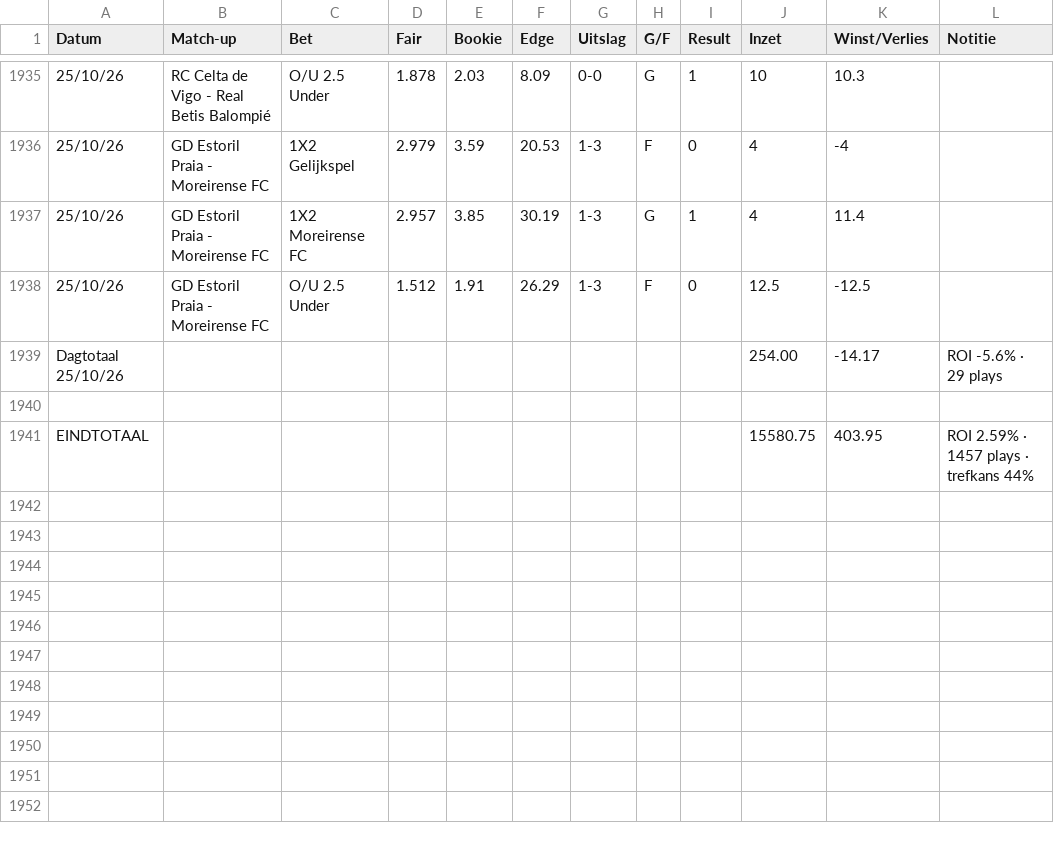
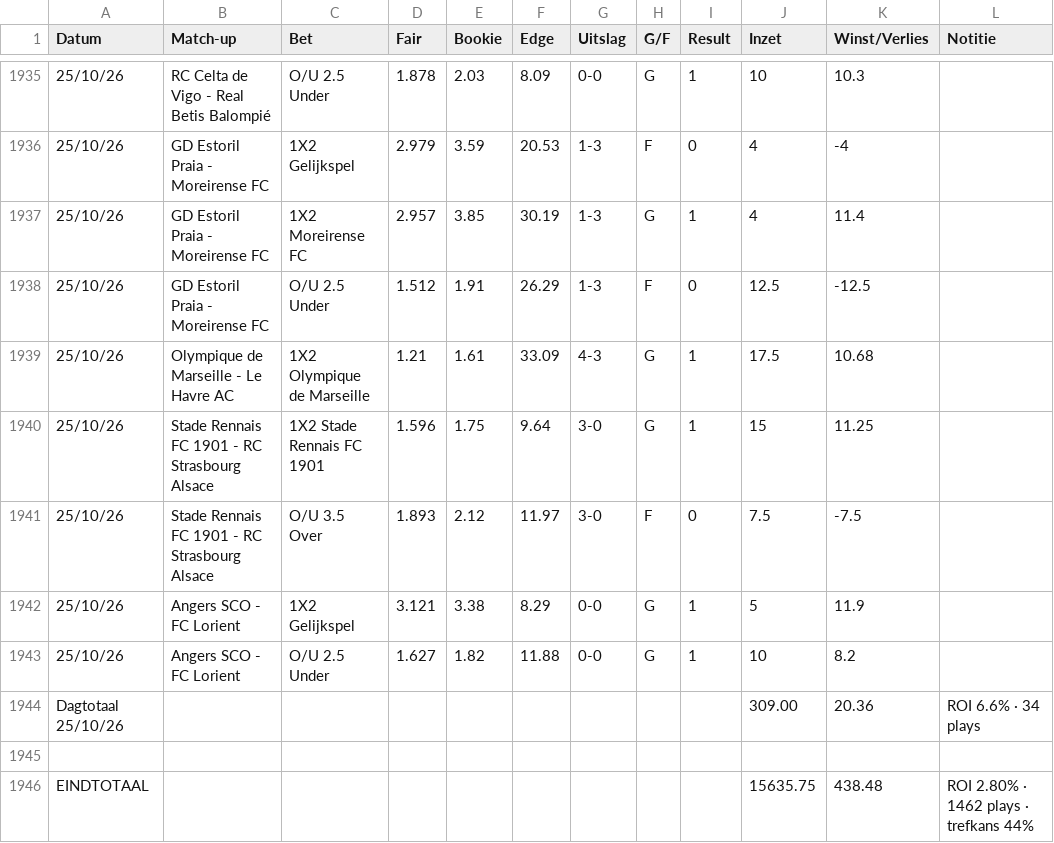
Before and after one commit to Player87887/Johnsballiebets, a CSV file: beheer/historie.csv, drawn as a sheet; only a part is shown, gaps mark what is left out; removed rows and columns are numbered as before the commit, all else as after; the diff names each change by its address in the sheet, - before the commit and + after, or states it on an @@ line.

Commit message:
Historie: history028.csv samengevoegd met beheer/historie.csv

```diff
--- a/beheer/historie.csv
+++ b/beheer/historie.csv
-row 1939: Dagtotaal 25/10/26 |  |  |  |  |  |  |  |  | 254.00 | -14.17 | ROI -5.6% · 29 plays
+row 1939: 25/10/26 | Olympique de Marseille - Le Havre AC | 1X2 Olympique de Marseille | 1.21 | 1.61 | 33.09 | 4-3 | G | 1 | 17.5 | 10.68
+row 1940: 25/10/26 | Stade Rennais FC 1901 - RC Strasbourg Alsace | 1X2 Stade Rennais FC 1901 | 1.596 | 1.75 | 9.64 | 3-0 | G | 1 | 15 | 11.25
+row 1941: 25/10/26 | Stade Rennais FC 1901 - RC Strasbourg Alsace | O/U 3.5 Over | 1.893 | 2.12 | 11.97 | 3-0 | F | 0 | 7.5 | -7.5
+row 1942: 25/10/26 | Angers SCO - FC Lorient | 1X2 Gelijkspel | 3.121 | 3.38 | 8.29 | 0-0 | G | 1 | 5 | 11.9
+row 1943: 25/10/26 | Angers SCO - FC Lorient | O/U 2.5 Under | 1.627 | 1.82 | 11.88 | 0-0 | G | 1 | 10 | 8.2
+row 1944: Dagtotaal 25/10/26 |  |  |  |  |  |  |  |  | 309.00 | 20.36 | ROI 6.6% · 34 plays
-row 1941: EINDTOTAAL |  |  |  |  |  |  |  |  | 15580.75 | 403.95 | ROI 2.59% · 1457 plays · trefkans 44%
+row 1946: EINDTOTAAL |  |  |  |  |  |  |  |  | 15635.75 | 438.48 | ROI 2.80% · 1462 plays · trefkans 44%
```
